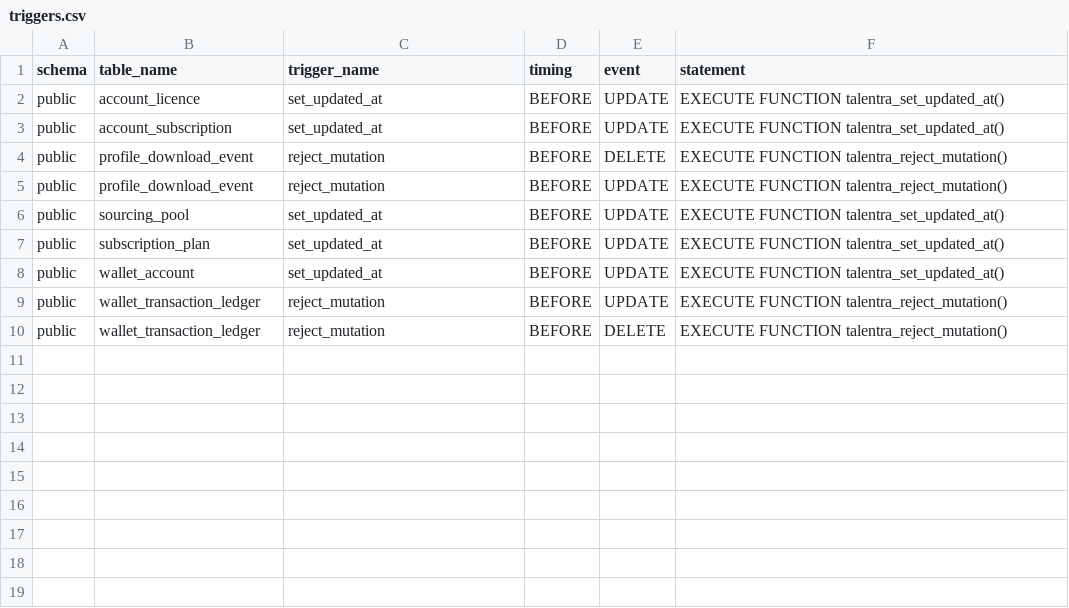
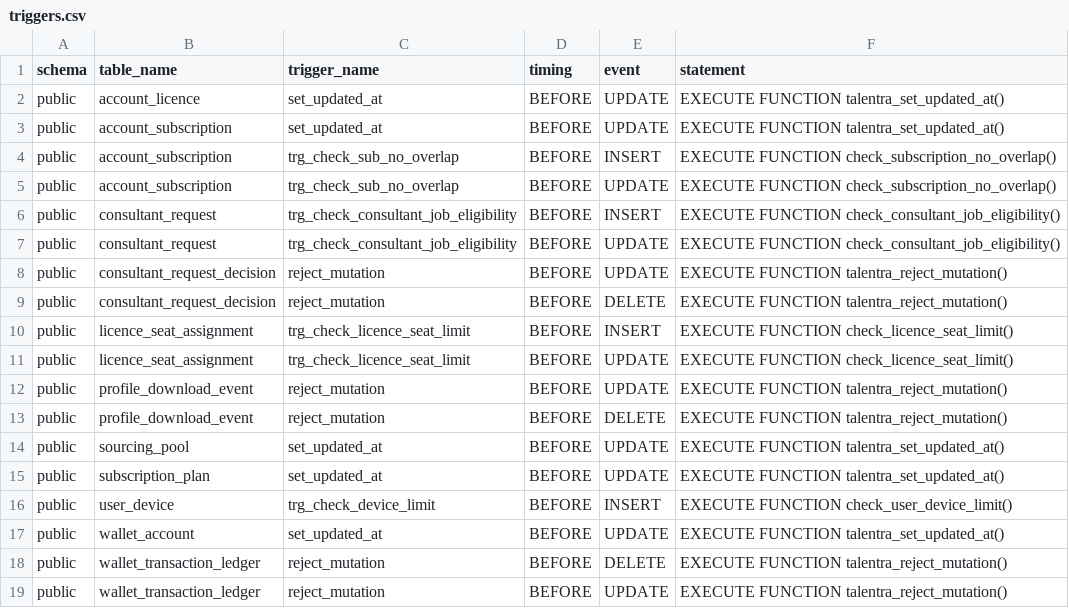
Before and after one commit to Kaileshwar16/talentra, a CSV file: phase3/docs/triggers.csv, drawn as a sheet.

```diff
--- a/phase3/docs/triggers.csv
+++ b/phase3/docs/triggers.csv
@@ -3,8 +3,17 @@ public,account_licence,set_updated_at,BEFORE,UPDATE,EXECUTE FUNCTION talentra_se
 public,account_subscription,set_updated_at,BEFORE,UPDATE,EXECUTE FUNCTION talentra_set_updated_at()
+public,account_subscription,trg_check_sub_no_overlap,BEFORE,INSERT,EXECUTE FUNCTION check_subscription_no_overlap()
+public,account_subscription,trg_check_sub_no_overlap,BEFORE,UPDATE,EXECUTE FUNCTION check_subscription_no_overlap()
+public,consultant_request,trg_check_consultant_job_eligibility,BEFORE,INSERT,EXECUTE FUNCTION check_consultant_job_eligibility()
+public,consultant_request,trg_check_consultant_job_eligibility,BEFORE,UPDATE,EXECUTE FUNCTION check_consultant_job_eligibility()
+public,consultant_request_decision,reject_mutation,BEFORE,UPDATE,EXECUTE FUNCTION talentra_reject_mutation()
+public,consultant_request_decision,reject_mutation,BEFORE,DELETE,EXECUTE FUNCTION talentra_reject_mutation()
+public,licence_seat_assignment,trg_check_licence_seat_limit,BEFORE,INSERT,EXECUTE FUNCTION check_licence_seat_limit()
+public,licence_seat_assignment,trg_check_licence_seat_limit,BEFORE,UPDATE,EXECUTE FUNCTION check_licence_seat_limit()
+public,profile_download_event,reject_mutation,BEFORE,UPDATE,EXECUTE FUNCTION talentra_reject_mutation()
 public,profile_download_event,reject_mutation,BEFORE,DELETE,EXECUTE FUNCTION talentra_reject_mutation()
-public,profile_download_event,reject_mutation,BEFORE,UPDATE,EXECUTE FUNCTION talentra_reject_mutation()
 public,sourcing_pool,set_updated_at,BEFORE,UPDATE,EXECUTE FUNCTION talentra_set_updated_at()
 public,subscription_plan,set_updated_at,BEFORE,UPDATE,EXECUTE FUNCTION talentra_set_updated_at()
+public,user_device,trg_check_device_limit,BEFORE,INSERT,EXECUTE FUNCTION check_user_device_limit()
 public,wallet_account,set_updated_at,BEFORE,UPDATE,EXECUTE FUNCTION talentra_set_updated_at()
+public,wallet_transaction_ledger,reject_mutation,BEFORE,DELETE,EXECUTE FUNCTION talentra_reject_mutation()
 public,wallet_transaction_ledger,reject_mutation,BEFORE,UPDATE,EXECUTE FUNCTION talentra_reject_mutation()
-public,wallet_transaction_ledger,reject_mutation,BEFORE,DELETE,EXECUTE FUNCTION talentra_reject_mutation()
```
Also changed, not shown: phase3/docs/columns.csv, phase3/docs/entities.csv, 14 other files.
